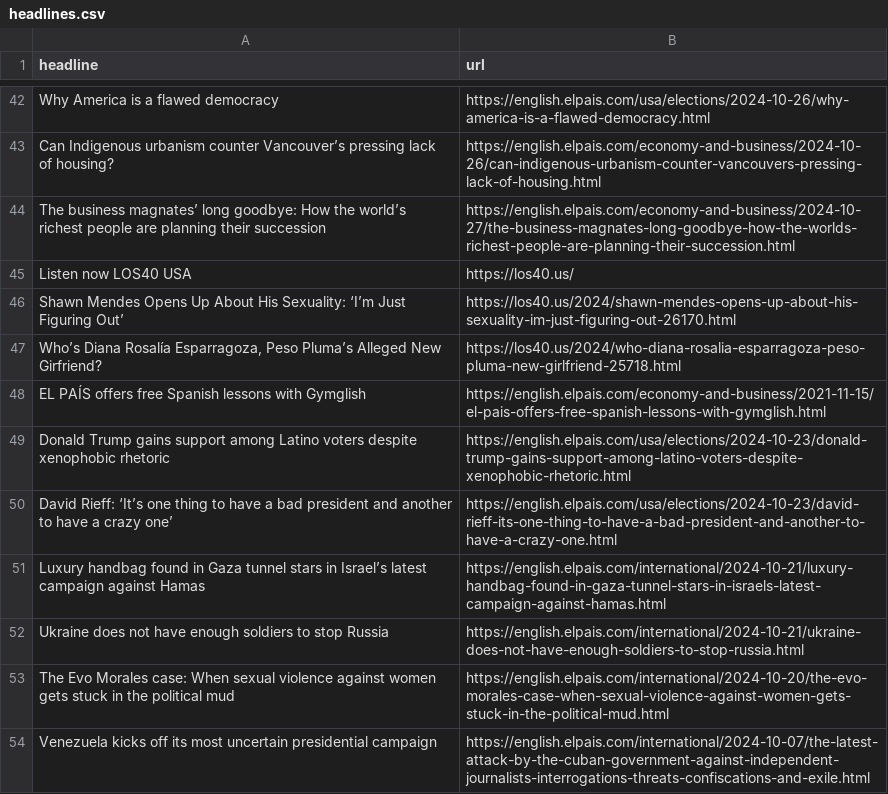
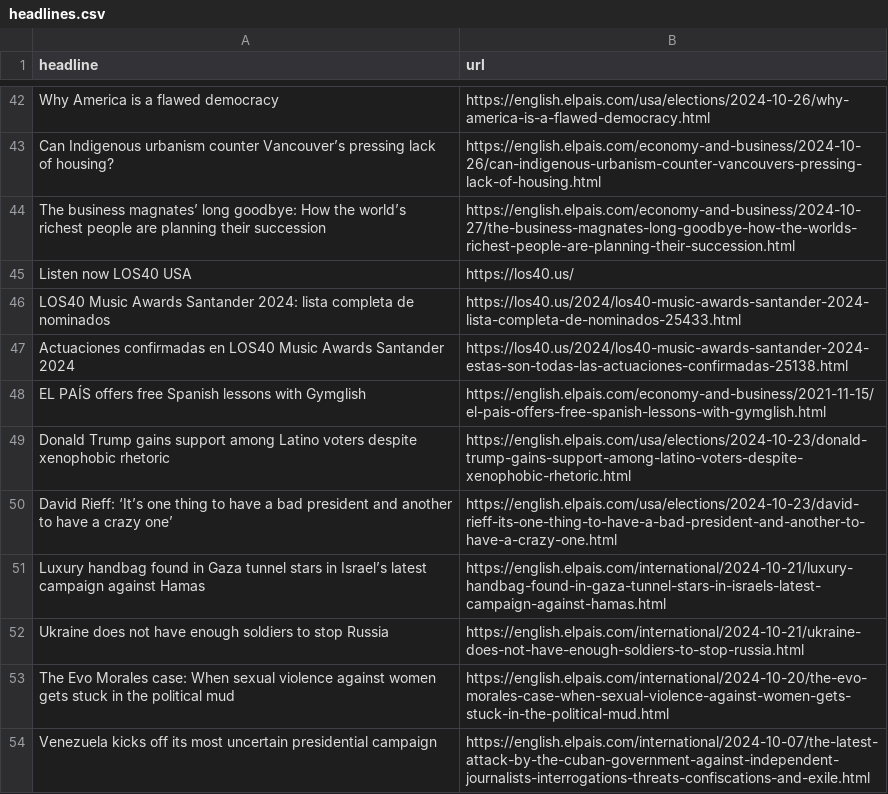
Before and after one commit to carlython26/elpais, a CSV file: headlines.csv, drawn as a sheet; only a part is shown, gaps mark what is left out.

```diff
--- a/headlines.csv
+++ b/headlines.csv
@@ -45,4 +45,4 @@ The business magnates’ long goodbye: How the world’s richest people are plan
 Listen now LOS40 USA,https://los40.us/
-Shawn Mendes Opens Up About His Sexuality: ‘I’m Just Figuring Out’,https://los40.us/2024/shawn-mendes-opens-up-about-his-sexuality-im-just-figuring-out-26170.html
-"Who’s Diana Rosalía Esparragoza, Peso Pluma’s Alleged New Girfriend?",https://los40.us/2024/who-diana-rosalia-esparragoza-peso-pluma-new-girlfriend-25718.html
+LOS40 Music Awards Santander 2024: lista completa de nominados,https://los40.us/2024/los40-music-awards-santander-2024-lista-completa-de-nominados-25433.html
+Actuaciones confirmadas en LOS40 Music Awards Santander 2024,https://los40.us/2024/los40-music-awards-santander-2024-estas-son-todas-las-actuaciones-confirmadas-25138.html
 EL PAÍS offers free Spanish lessons with Gymglish,https://english.elpais.com/economy-and-business/2021-11-15/el-pais-offers-free-spanish-lessons-with-gymglish.html
```
